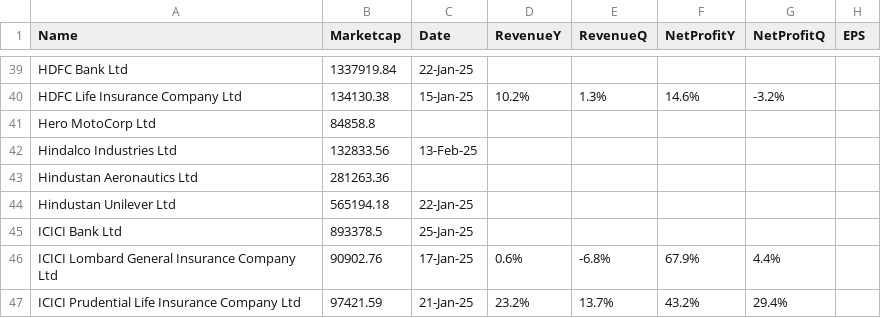
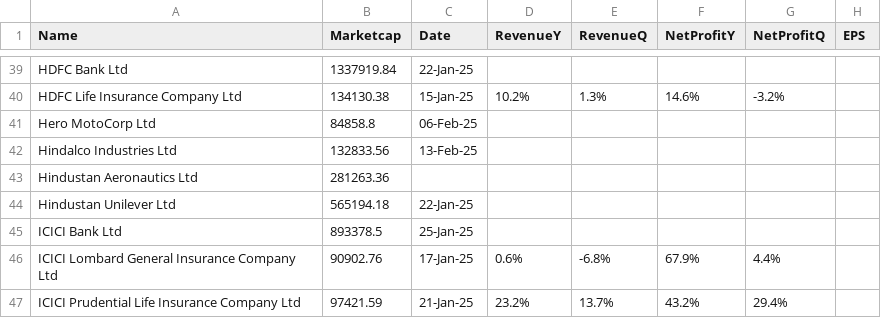
Before and after one commit to locationreviewx/ReviewXwebsite, a CSV file: updated_dataset2.csv, drawn as a sheet; only a part is shown, gaps mark what is left out.

Commit message:
Update updated_dataset2.csv

```diff
--- a/updated_dataset2.csv
+++ b/updated_dataset2.csv
@@ -40,3 +40,3 @@ HDFC Bank Ltd,1337919.84,22-Jan-25,,,,,
 HDFC Life Insurance Company Ltd,134130.38,15-Jan-25,10.2%,1.3%,14.6%,-3.2%,
-Hero MotoCorp Ltd,84858.8,,,,,,
+Hero MotoCorp Ltd,84858.8,06-Feb-25,,,,,
 Hindalco Industries Ltd,132833.56,13-Feb-25,,,,,
```
